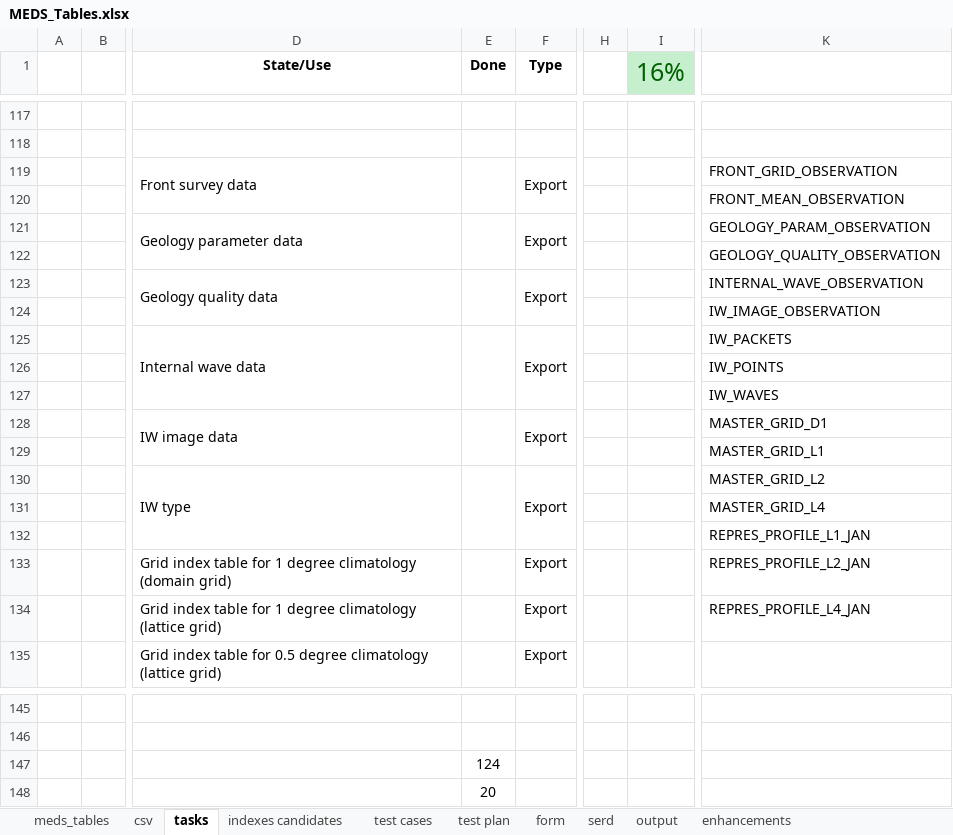
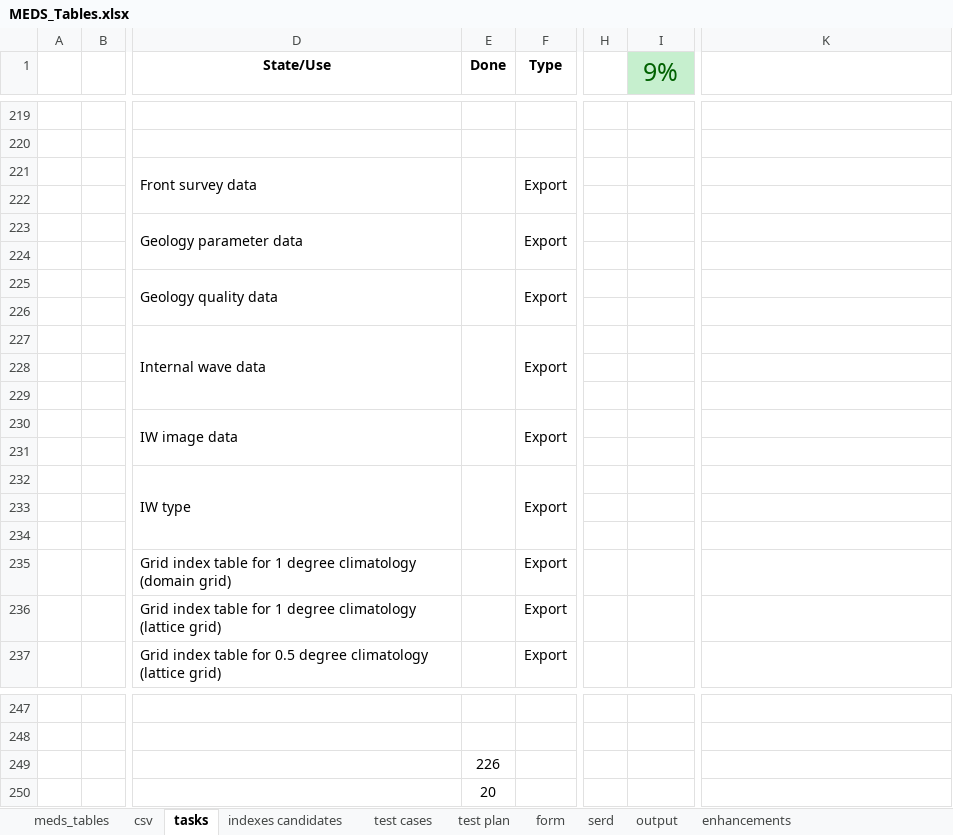
Before and after one commit to dasshieldreply/MEDS-DB, an Excel workbook: analysis/MEDS_Tables.xlsx, sheet tasks, drawn as a sheet; only a part is shown, gaps mark what is left out; values as stored, in another font and other column widths than the file's, no borders; addresses are those after the commit; the diff covers the shown part only; the diff names each change by its address in the sheet, - before the commit and + after, or states it on an @@ line.

Commit message:
Map layers and map layer pages added to the list of tasks at MEDS_Tables

```diff
--- a/analysis/MEDS_Tables.xlsx (sheet tasks)
+++ b/analysis/MEDS_Tables.xlsx (sheet tasks)
-I1: 16%
+I1: 9%
-K221: FRONT_GRID_OBSERVATION
+K221: (empty)
-K222: FRONT_MEAN_OBSERVATION
+K222: (empty)
-K223: GEOLOGY_PARAM_OBSERVATION
+K223: (empty)
-K224: GEOLOGY_QUALITY_OBSERVATION
+K224: (empty)
-K225: INTERNAL_WAVE_OBSERVATION
+K225: (empty)
-K226: IW_IMAGE_OBSERVATION
+K226: (empty)
-K227: IW_PACKETS
+K227: (empty)
-K228: IW_POINTS
+K228: (empty)
-K229: IW_WAVES
+K229: (empty)
-K230: MASTER_GRID_D1
+K230: (empty)
-K231: MASTER_GRID_L1
+K231: (empty)
-K232: MASTER_GRID_L2
+K232: (empty)
-K233: MASTER_GRID_L4
+K233: (empty)
-K234: REPRES_PROFILE_L1_JAN
+K234: (empty)
-K235: REPRES_PROFILE_L2_JAN
+K235: (empty)
-K236: REPRES_PROFILE_L4_JAN
+K236: (empty)
-E249 (Done): 124
+E249 (Done): 226
```
Also changed, not shown: 102 added rows elsewhere in this sheet.
